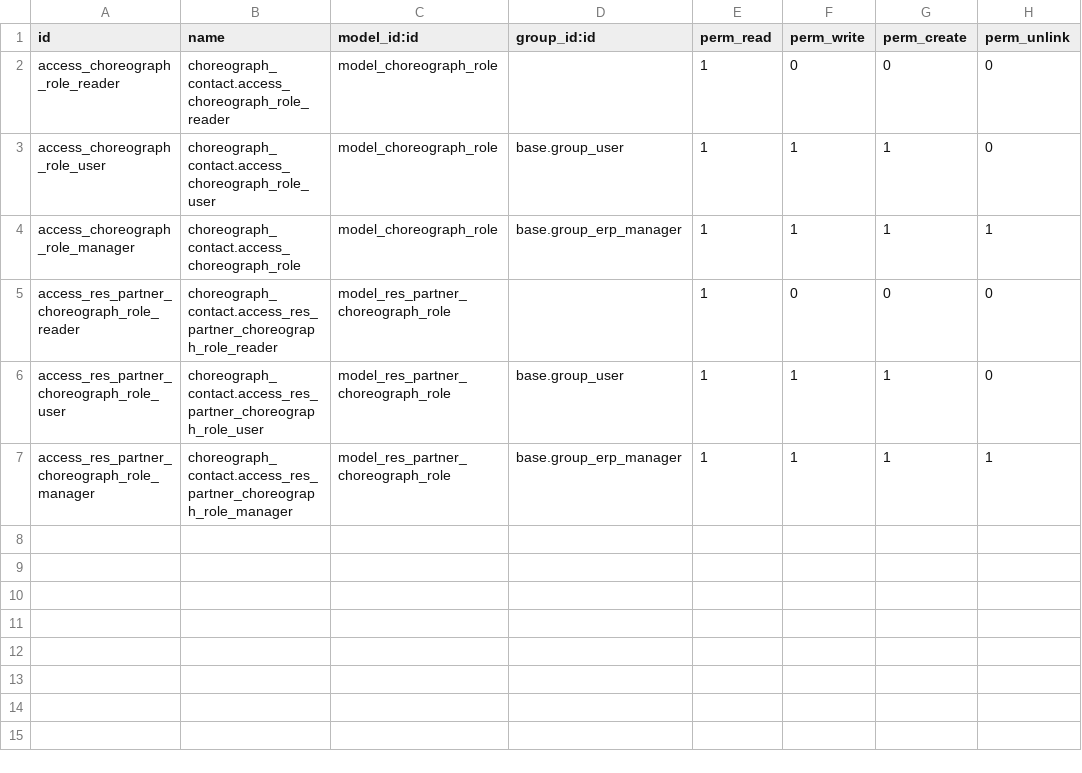
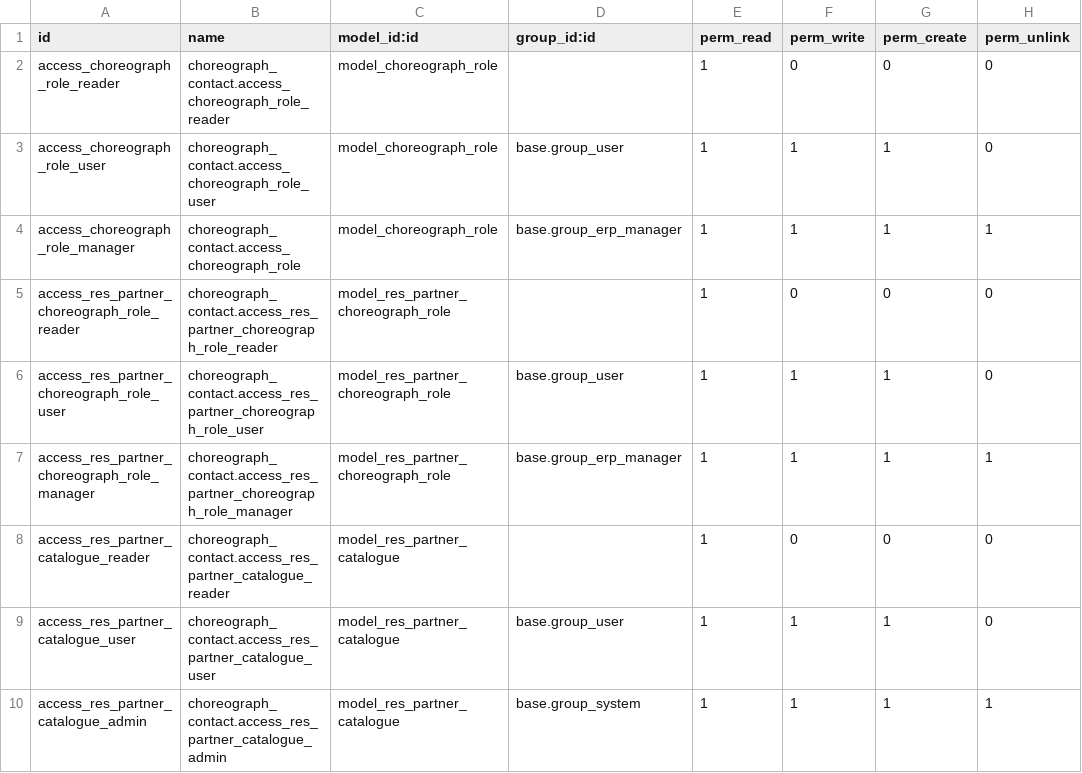
Before and after one commit to Choreograph-Lille/OdooConex, a CSV file: choreograph-addons/choreograph_contact/security/ir.model.access.csv, drawn as a sheet.

```diff
--- a/choreograph-addons/choreograph_contact/security/ir.model.access.csv
+++ b/choreograph-addons/choreograph_contact/security/ir.model.access.csv
@@ -7 +7,4 @@ access_res_partner_choreograph_role_user,choreograph_contact.access_res_partner_
 access_res_partner_choreograph_role_manager,choreograph_contact.access_res_partner_choreograph_role_manager,model_res_partner_choreograph_role,base.group_erp_manager,1,1,1,1
+access_res_partner_catalogue_reader,choreograph_contact.access_res_partner_catalogue_reader,model_res_partner_catalogue,,1,0,0,0
+access_res_partner_catalogue_user,choreograph_contact.access_res_partner_catalogue_user,model_res_partner_catalogue,base.group_user,1,1,1,0
+access_res_partner_catalogue_admin,choreograph_contact.access_res_partner_catalogue_admin,model_res_partner_catalogue,base.group_system,1,1,1,1
```
Also changed, not shown: 12 other files.
